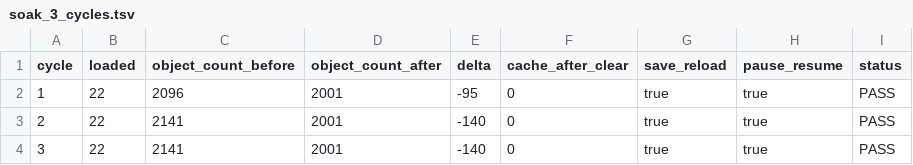
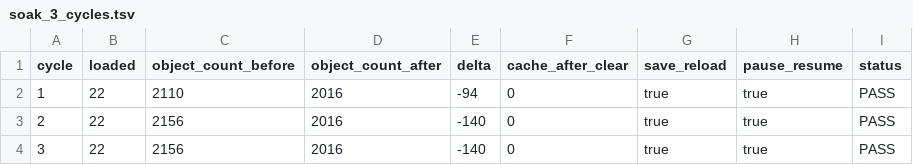
Before and after one commit to diwad-code/getting_strange, a TSV file: reports/pkg_0182/runtime_routes/soak_3_cycles.tsv, drawn as a sheet.

```diff
--- a/reports/pkg_0182/runtime_routes/soak_3_cycles.tsv
+++ b/reports/pkg_0182/runtime_routes/soak_3_cycles.tsv
@@ -1,4 +1,4 @@
 cycle	loaded	object_count_before	object_count_after	delta	cache_after_clear	save_reload	pause_resume	status
-1	22	2096	2001	-95	0	true	true	PASS
-2	22	2141	2001	-140	0	true	true	PASS
-3	22	2141	2001	-140	0	true	true	PASS
+1	22	2110	2016	-94	0	true	true	PASS
+2	22	2156	2016	-140	0	true	true	PASS
+3	22	2156	2016	-140	0	true	true	PASS
```
Also changed, not shown: reports/pkg_0159/m1_m5_trace.tsv, reports/pkg_0176/m1_m5_trace.tsv, 21 other files.
